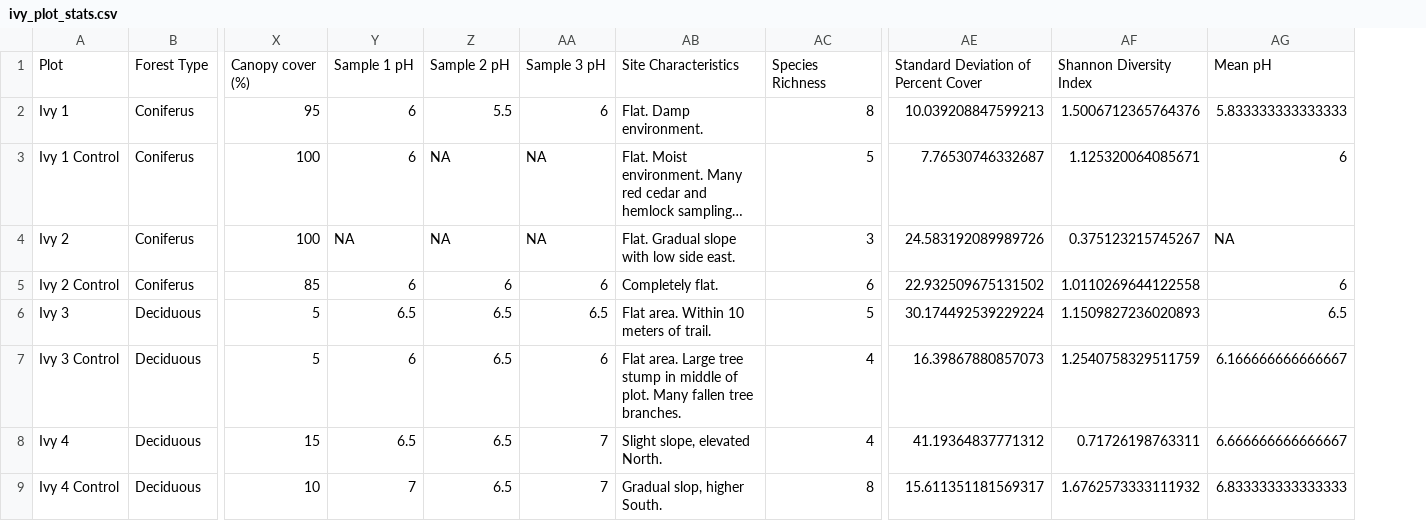
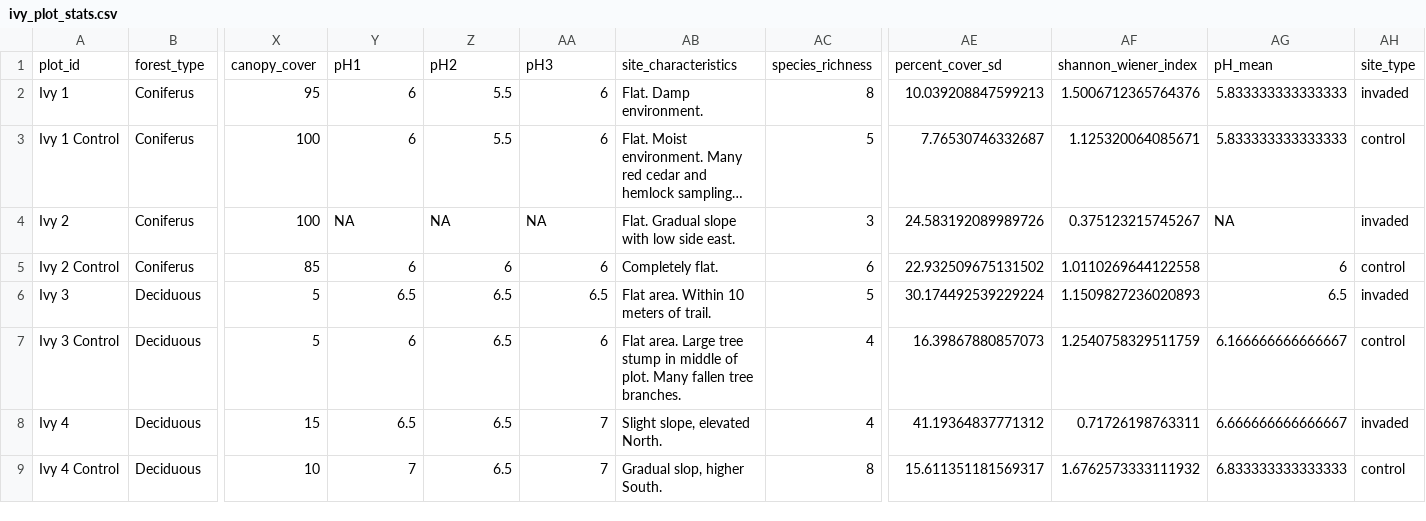
Before and after one commit to zacht1/BIOL406_Project, a CSV file: data/ivy_plot_stats.csv, drawn as a sheet; only a part is shown, gaps mark what is left out; long unchanged cells end in …; removed rows and columns are numbered as before the commit, all else as after; rows hold the shown columns only; the diff names each change by its address in the sheet, - before the commit and + after, or states it on an @@ line.

```diff
--- a/data/ivy_plot_stats.csv
+++ b/data/ivy_plot_stats.csv
+column AH, rows 2-9: invaded | control | invaded | control | invaded | control | invaded | control
-row 1: Plot | Forest Type | Canopy cover (%) | Sample 1 pH | Sample 2 pH | Sample 3 pH | Site Characteristics | Species Richness | Standard Deviation of Percent Cover | Shannon Diversity Index | Mean pH
+row 1: plot_id | forest_type | canopy_cover | pH1 | pH2 | pH3 | site_characteristics | species_richness | percent_cover_sd | shannon_wiener_index | pH_mean | site_type
-Z3: NA
+Z3: 5.5
-AA3: NA
+AA3: 6
-AG3: 6
+AG3: 5.833333333333333
```
Also changed, not shown: data/holly_plot_stats.csv, data/raw_data/raw_site_data.csv, 15 other files.
